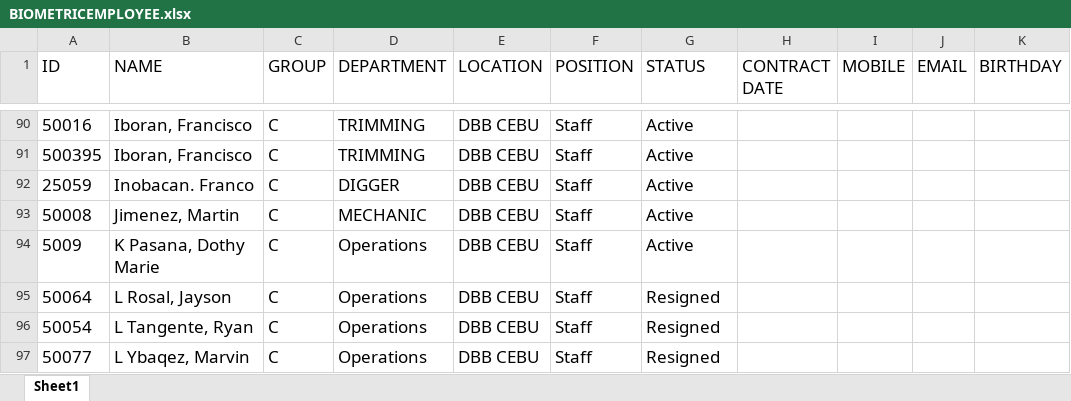
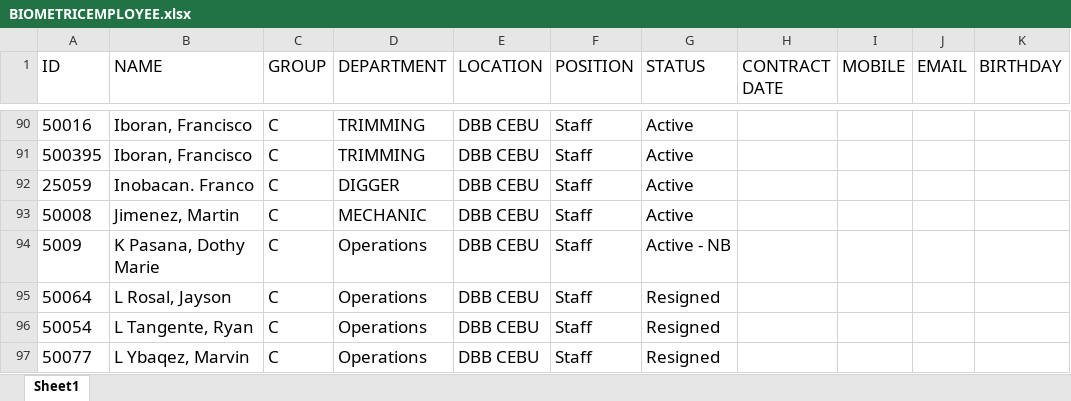
Before and after one commit to mcfaith9/dmbbhr, an Excel workbook: server/BIOMETRICEMPLOYEE.xlsx, sheet Sheet1, drawn as a sheet; only a part is shown, gaps mark what is left out; values as stored, in another font and other column widths than the file's, no borders; the diff covers the shown part only; the diff names each change by its address in the sheet, - before the commit and + after, or states it on an @@ line.

```diff
--- a/server/BIOMETRICEMPLOYEE.xlsx (sheet Sheet1)
+++ b/server/BIOMETRICEMPLOYEE.xlsx (sheet Sheet1)
-G94 (STATUS): Active
+G94 (STATUS): Active - NB
```
Also changed, not shown: 15 edited cells elsewhere in this sheet, 1 other file.
